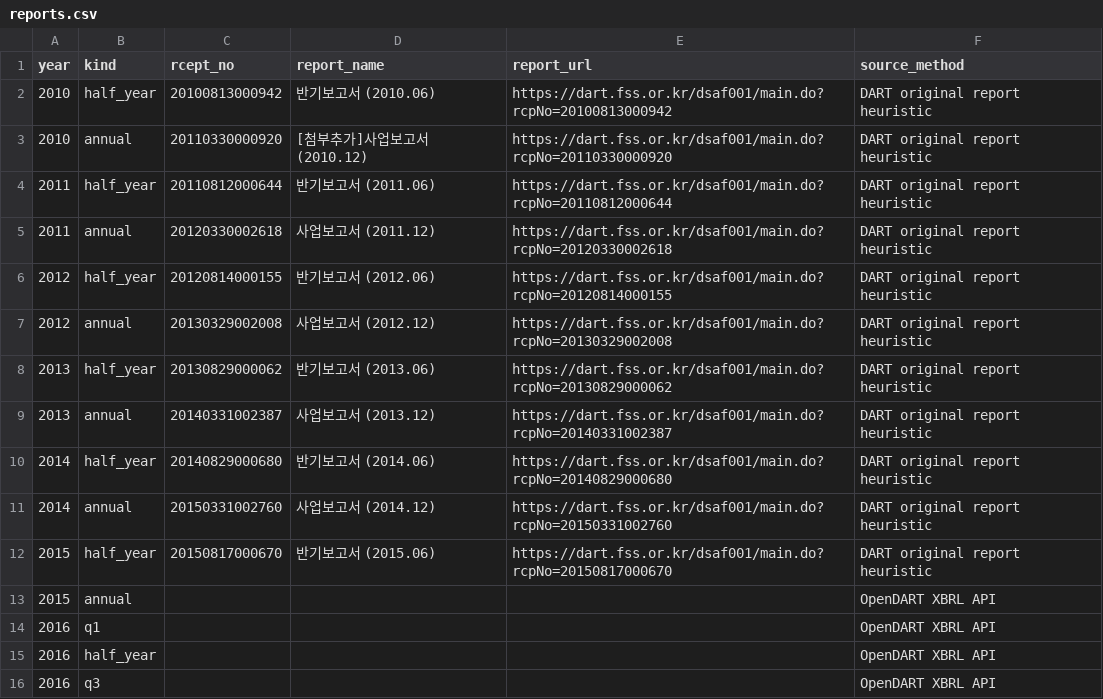
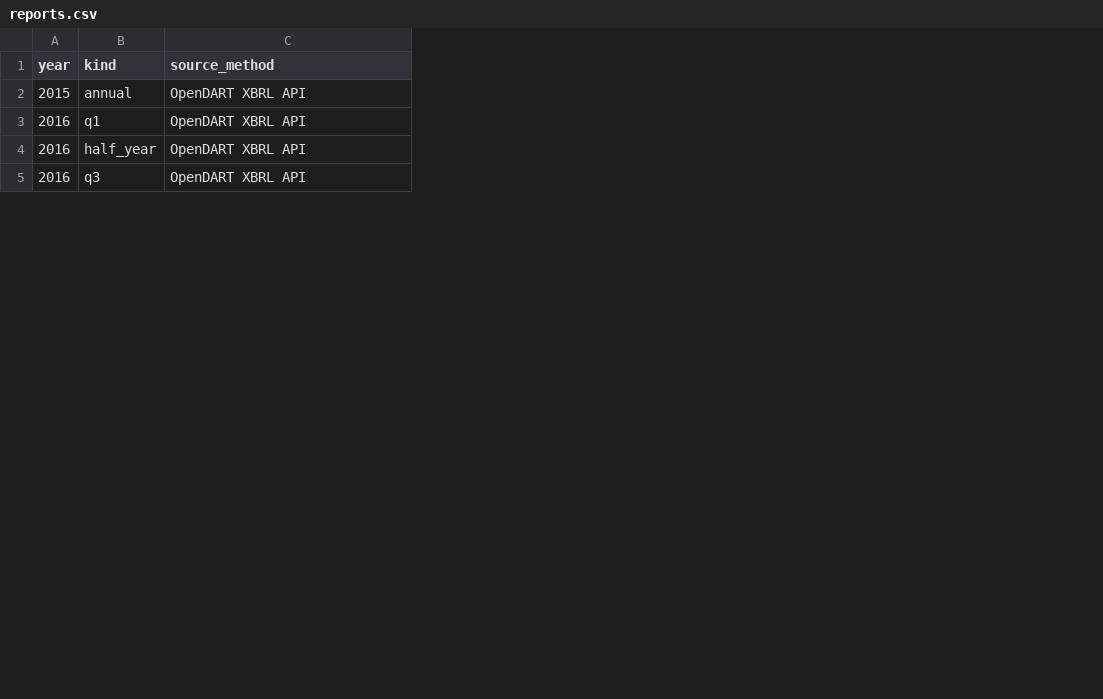
Before and after one commit to HSC-Class01/SH_YuhanCo, a CSV file: dashboard/data/reports.csv, drawn as a sheet; only a part is shown; the diff names each change by its address in the sheet, - before the commit and + after, or states it on an @@ line.

```diff
--- a/dashboard/data/reports.csv
+++ b/dashboard/data/reports.csv
-column C (rcept_no), empty
-column D (report_name), empty
-column E (report_url), empty
-row 2: 2010 | half_year | 20100813000942 | 반기보고서 (2010.06) | https://dart.fss.or.kr/dsaf001/main.do?rcpNo=20100813000942 | DART original report heuristic
-row 3: 2010 | annual | 20110330000920 | [첨부추가]사업보고서 (2010.12) | https://dart.fss.or.kr/dsaf001/main.do?rcpNo=20110330000920 | DART original report heuristic
-row 4: 2011 | half_year | 20110812000644 | 반기보고서 (2011.06) | https://dart.fss.or.kr/dsaf001/main.do?rcpNo=20110812000644 | DART original report heuristic
-row 5: 2011 | annual | 20120330002618 | 사업보고서 (2011.12) | https://dart.fss.or.kr/dsaf001/main.do?rcpNo=20120330002618 | DART original report heuristic
-row 6: 2012 | half_year | 20120814000155 | 반기보고서 (2012.06) | https://dart.fss.or.kr/dsaf001/main.do?rcpNo=20120814000155 | DART original report heuristic
-row 7: 2012 | annual | 20130329002008 | 사업보고서 (2012.12) | https://dart.fss.or.kr/dsaf001/main.do?rcpNo=20130329002008 | DART original report heuristic
-row 8: 2013 | half_year | 20130829000062 | 반기보고서 (2013.06) | https://dart.fss.or.kr/dsaf001/main.do?rcpNo=20130829000062 | DART original report heuristic
-row 9: 2013 | annual | 20140331002387 | 사업보고서 (2013.12) | https://dart.fss.or.kr/dsaf001/main.do?rcpNo=20140331002387 | DART original report heuristic
-row 10: 2014 | half_year | 20140829000680 | 반기보고서 (2014.06) | https://dart.fss.or.kr/dsaf001/main.do?rcpNo=20140829000680 | DART original report heuristic
-row 11: 2014 | annual | 20150331002760 | 사업보고서 (2014.12) | https://dart.fss.or.kr/dsaf001/main.do?rcpNo=20150331002760 | DART original report heuristic
-row 12: 2015 | half_year | 20150817000670 | 반기보고서 (2015.06) | https://dart.fss.or.kr/dsaf001/main.do?rcpNo=20150817000670 | DART original report heuristic
```
Also changed, not shown: dashboard/data/financials.csv, dashboard/data/ratios.csv, 5 other files.
